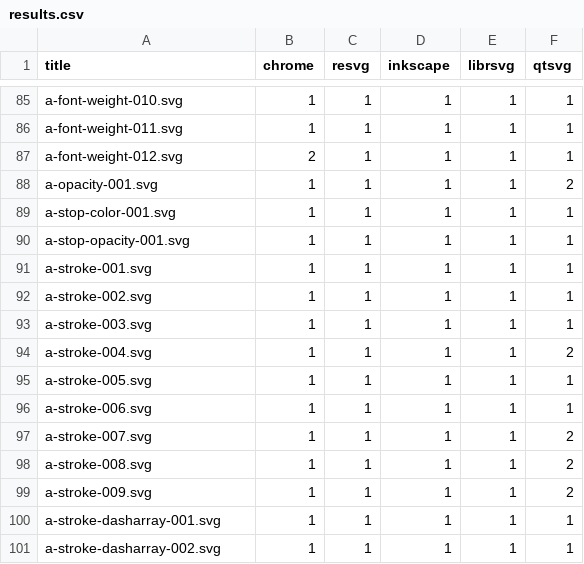
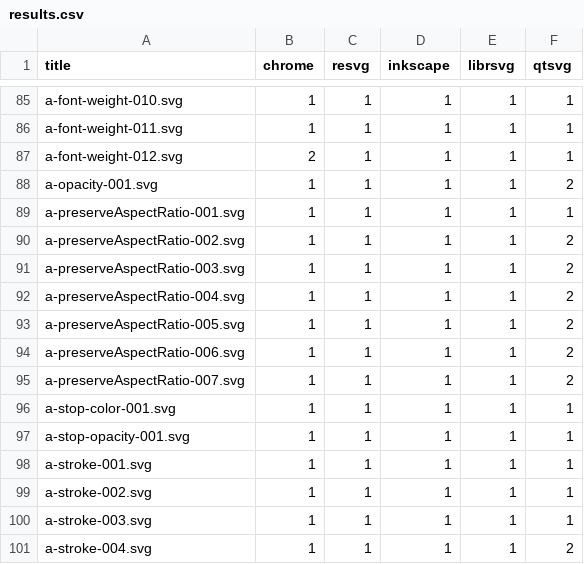
Before and after one commit to RazrFalcon/resvg-test-suite, a CSV file: results.csv, drawn as a sheet; only a part is shown, gaps mark what is left out; the shorter side is filled out with more unchanged rows; the diff names each change by its address in the sheet, - before the commit and + after, or states it on an @@ line.

Commit message:
Added 'preserveAspectRatio' tests.

```diff
--- a/results.csv
+++ b/results.csv
+row 89: a-preserveAspectRatio-001.svg | 1 | 1 | 1 | 1 | 1
+row 90: a-preserveAspectRatio-002.svg | 1 | 1 | 1 | 1 | 2
+row 91: a-preserveAspectRatio-003.svg | 1 | 1 | 1 | 1 | 2
+row 92: a-preserveAspectRatio-004.svg | 1 | 1 | 1 | 1 | 2
+row 93: a-preserveAspectRatio-005.svg | 1 | 1 | 1 | 1 | 2
+row 94: a-preserveAspectRatio-006.svg | 1 | 1 | 1 | 1 | 2
+row 95: a-preserveAspectRatio-007.svg | 1 | 1 | 1 | 1 | 2
```
Also changed, not shown: 11 other files.
